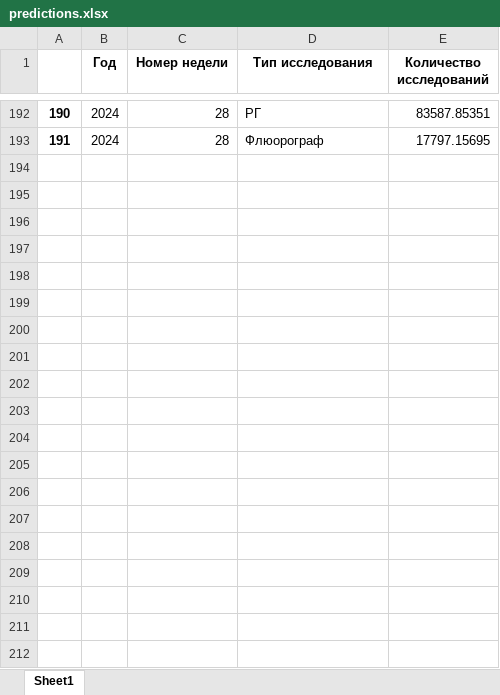
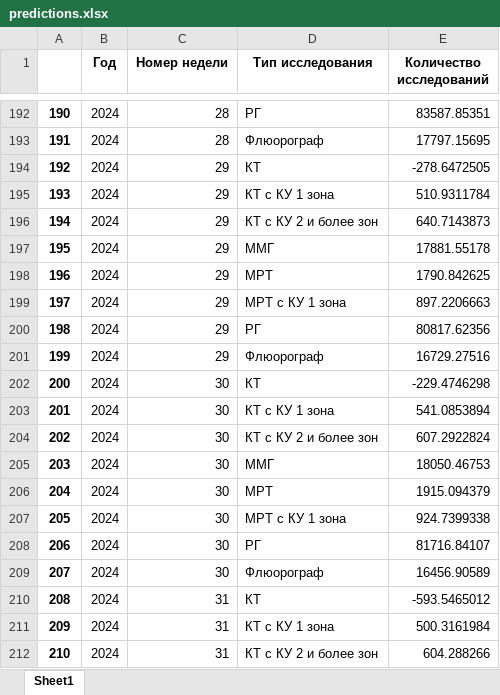
Before and after one commit to svezhest/ldt-2024-9, an Excel workbook: backend/predictions.xlsx, sheet Sheet1, drawn as a sheet; only a part is shown, gaps mark what is left out; values as stored, in another font and other column widths than the file's, no borders; the diff covers the shown part only; the diff names each change by its address in the sheet, - before the commit and + after, or states it on an @@ line.

```diff
--- a/backend/predictions.xlsx (sheet Sheet1)
+++ b/backend/predictions.xlsx (sheet Sheet1)
+row 194: 192 | 2024 | 29 | КТ | -278.6472505
+row 195: 193 | 2024 | 29 | КТ с КУ 1 зона | 510.9311784
+row 196: 194 | 2024 | 29 | КТ с КУ 2 и более зон | 640.7143873
+row 197: 195 | 2024 | 29 | ММГ | 17881.55178
+row 198: 196 | 2024 | 29 | МРТ | 1790.842625
+row 199: 197 | 2024 | 29 | МРТ с КУ 1 зона | 897.2206663
+row 200: 198 | 2024 | 29 | РГ | 80817.62356
+row 201: 199 | 2024 | 29 | Флюорограф | 16729.27516
+row 202: 200 | 2024 | 30 | КТ | -229.4746298
+row 203: 201 | 2024 | 30 | КТ с КУ 1 зона | 541.0853894
+row 204: 202 | 2024 | 30 | КТ с КУ 2 и более зон | 607.2922824
+row 205: 203 | 2024 | 30 | ММГ | 18050.46753
+row 206: 204 | 2024 | 30 | МРТ | 1915.094379
+row 207: 205 | 2024 | 30 | МРТ с КУ 1 зона | 924.7399338
+row 208: 206 | 2024 | 30 | РГ | 81716.84107
+row 209: 207 | 2024 | 30 | Флюорограф | 16456.90589
+row 210: 208 | 2024 | 31 | КТ | -593.5465012
+row 211: 209 | 2024 | 31 | КТ с КУ 1 зона | 500.3161984
+row 212: 210 | 2024 | 31 | КТ с КУ 2 и более зон | 604.288266
```
Also changed, not shown: 109 added rows elsewhere in this sheet, 2 other files.
